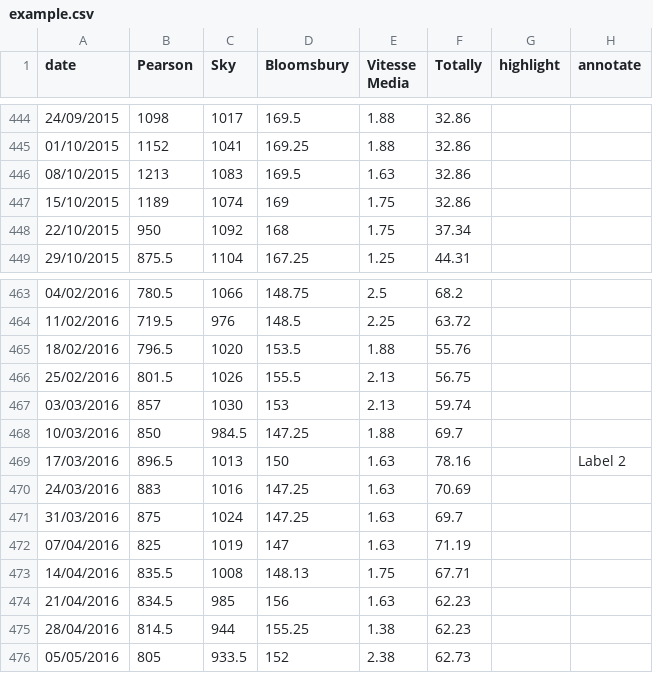
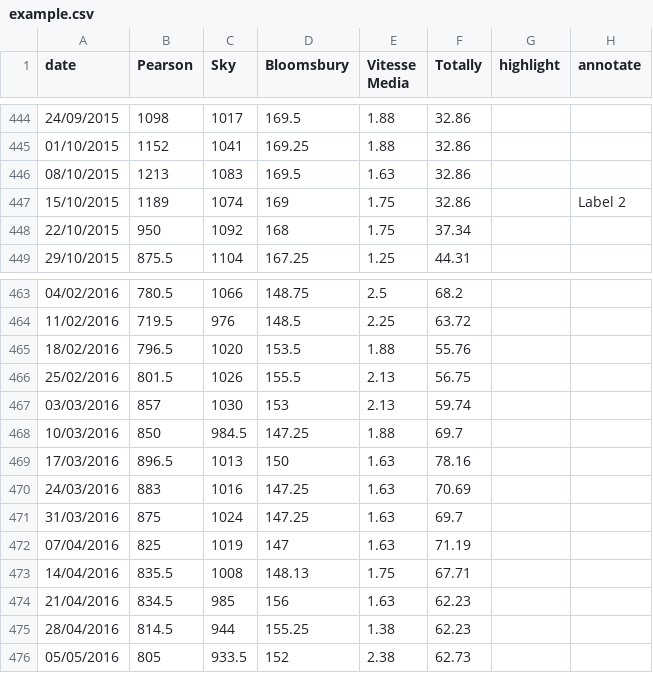
Before and after one commit to ft-interactive/visual-vocabulary, a CSV file: line/example.csv, drawn as a sheet; only a part is shown, gaps mark what is left out.

```diff
--- a/line/example.csv
+++ b/line/example.csv
@@ -446,3 +446,3 @@ date,Pearson,Sky,Bloomsbury,Vitesse Media,Totally,highlight,annotate
 08/10/2015,1213,1083,169.5,1.63,32.86,,
-15/10/2015,1189,1074,169,1.75,32.86,,
+15/10/2015,1189,1074,169,1.75,32.86,,"Label 2"
 22/10/2015,950,1092,168,1.75,37.34,,
@@ -468,3 +468,3 @@ date,Pearson,Sky,Bloomsbury,Vitesse Media,Totally,highlight,annotate
 10/03/2016,850,984.5,147.25,1.88,69.7,,
-17/03/2016,896.5,1013,150,1.63,78.16,,"Label 2"
+17/03/2016,896.5,1013,150,1.63,78.16,,
 24/03/2016,883,1016,147.25,1.63,70.69,,
```
Also changed, not shown: 1 other file.
